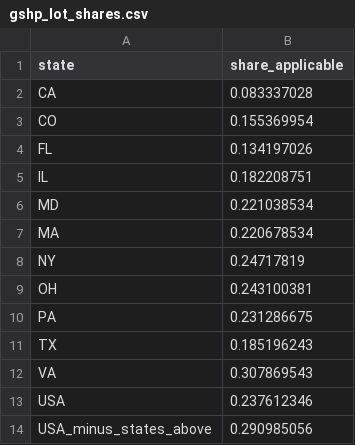
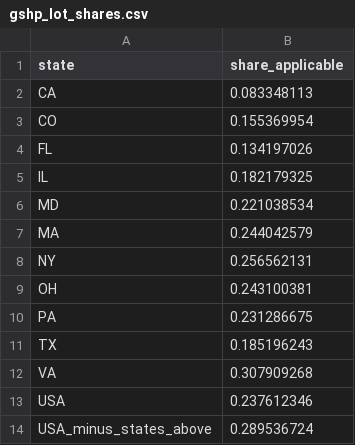
Before and after one commit to scout-bto/scout, a CSV file: inputs/gshp_lot_shares.csv, drawn as a sheet.

```diff
--- a/inputs/gshp_lot_shares.csv
+++ b/inputs/gshp_lot_shares.csv
@@ -1,9 +1,9 @@
 state,share_applicable
-CA,0.083337028
+CA,0.083348113
 CO,0.155369954
 FL,0.134197026
-IL,0.182208751
+IL,0.182179325
 MD,0.221038534
-MA,0.220678534
-NY,0.24717819
+MA,0.244042579
+NY,0.256562131
 OH,0.243100381
@@ -11,4 +11,4 @@ PA,0.231286675
 TX,0.185196243
-VA,0.307869543
+VA,0.307909268
 USA,0.237612346
-USA_minus_states_above,0.290985056
+USA_minus_states_above,0.289536724
```
Also changed, not shown: inputs/heat_cop_ratios.csv.
